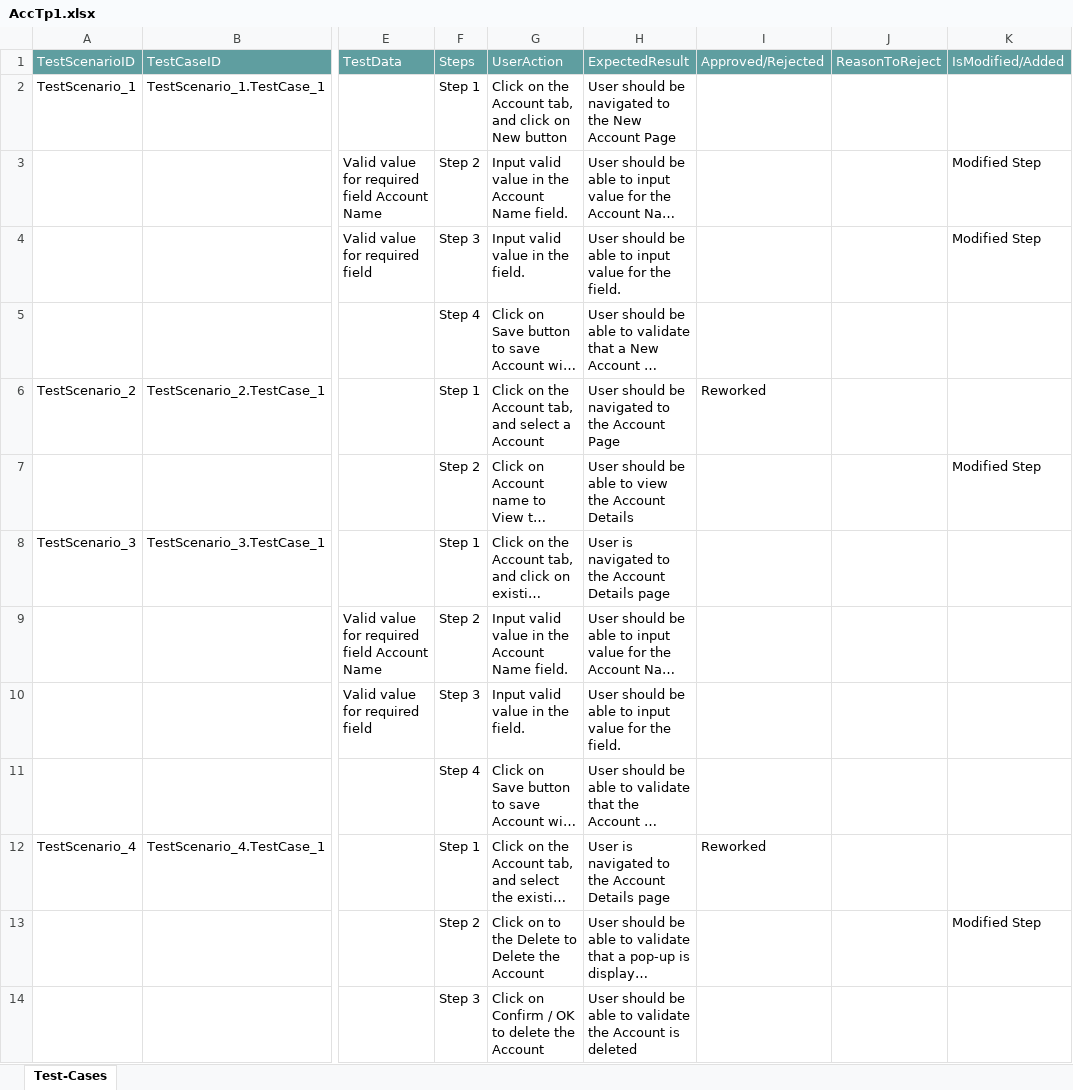
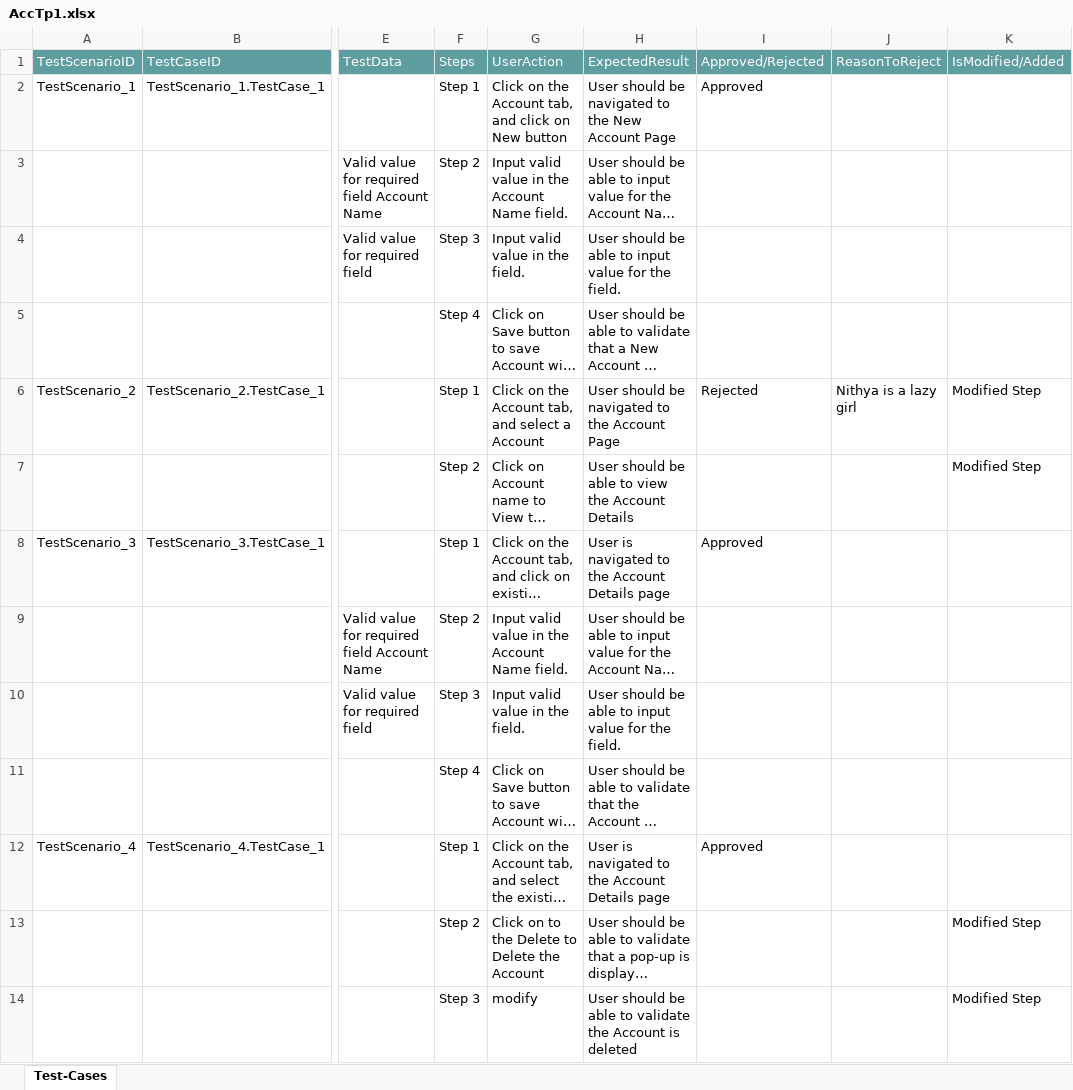
Before and after one commit to ShaikMohamedIrfan/TestingCycle, an Excel workbook: AccTp1.xlsx, sheet Test-Cases, drawn as a sheet; only a part is shown, gaps mark what is left out; long unchanged cells end in …; values as stored, in another font and other column widths than the file's, no borders; table styles not drawn; the diff names each change by its address in the sheet, - before the commit and + after, or states it on an @@ line.

Commit message:
Add files via upload

```diff
--- a/AccTp1.xlsx (sheet Test-Cases)
+++ b/AccTp1.xlsx (sheet Test-Cases)
-I2 (Approved/Rejected): (empty)
+I2 (Approved/Rejected): Approved
-K3:K4 (IsModified/Added): Modified Step
+K3:K4 (IsModified/Added): (empty)
-I6 (Approved/Rejected): Reworked
+I6 (Approved/Rejected): Rejected
-J6 (ReasonToReject): (empty)
+J6 (ReasonToReject): Nithya is a lazy girl
-K6 (IsModified/Added): (empty)
+K6 (IsModified/Added): Modified Step
-I8 (Approved/Rejected): (empty)
+I8 (Approved/Rejected): Approved
-I12 (Approved/Rejected): Reworked
+I12 (Approved/Rejected): Approved
-G14 (UserAction): Click on Confirm / OK to delete the Account
+G14 (UserAction): modify
-K14 (IsModified/Added): (empty)
+K14 (IsModified/Added): Modified Step
```
